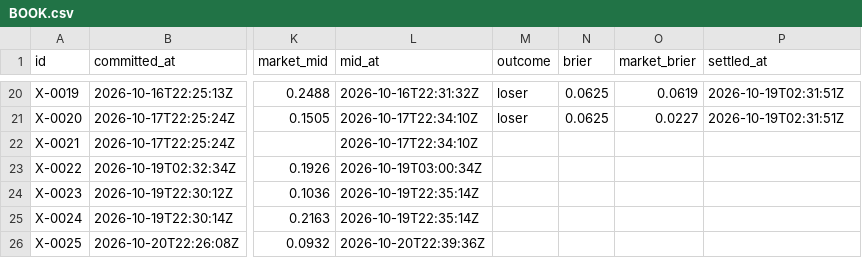
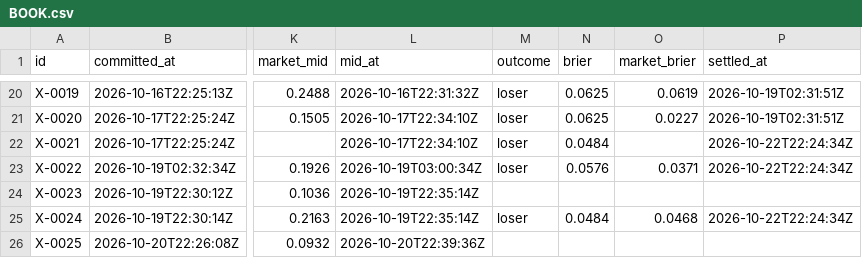
Before and after one commit to triton-xxix/proteus-lab, a CSV file: exchange/BOOK.csv, drawn as a sheet; only a part is shown, gaps mark what is left out; the diff covers the shown part only; the diff names each change by its address in the sheet, - before the commit and + after, or states it on an @@ line.

```diff
--- a/exchange/BOOK.csv
+++ b/exchange/BOOK.csv
-M22:M23 (outcome): (empty)
+M22:M23 (outcome): loser
-N22 (brier): (empty)
+N22 (brier): 0.0484
-P22:P23 (settled_at): (empty)
+P22:P23 (settled_at): 2026-10-22T22:24:34Z
-N23 (brier): (empty)
+N23 (brier): 0.0576
-O23 (market_brier): (empty)
+O23 (market_brier): 0.0371
-M25 (outcome): (empty)
+M25 (outcome): loser
-N25 (brier): (empty)
+N25 (brier): 0.0484
-O25 (market_brier): (empty)
+O25 (market_brier): 0.0468
-P25 (settled_at): (empty)
+P25 (settled_at): 2026-10-22T22:24:34Z
```
Also changed, not shown: 2 added rows elsewhere in this file, grinder/LEDGER-R01.csv, grinder/LEDGER.csv, 20 other files.
